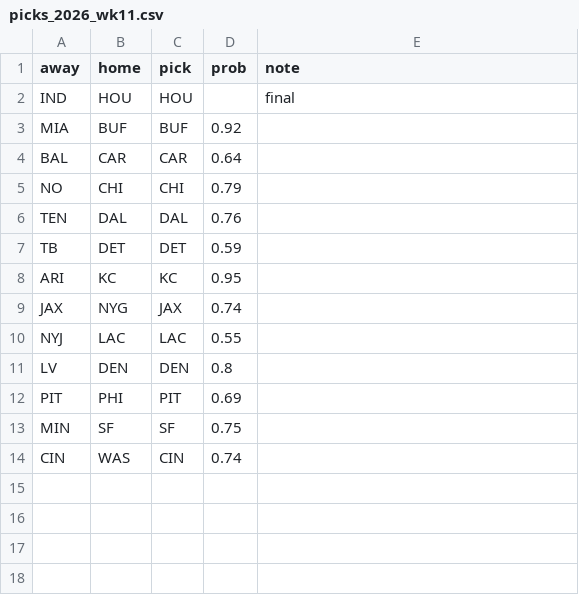
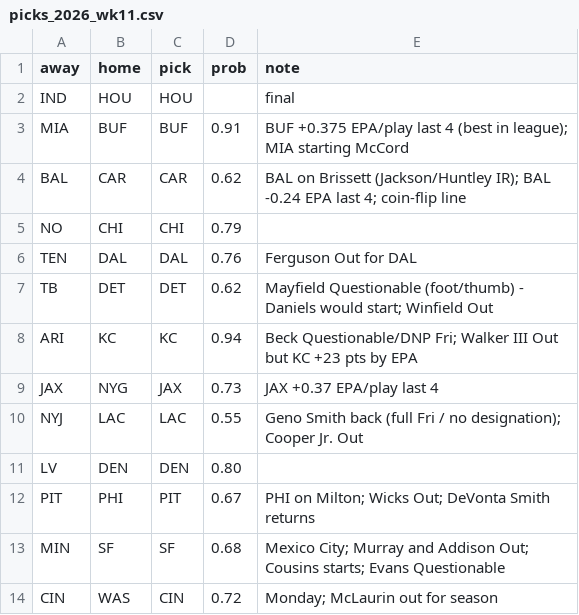
Before and after one commit to Mkhuriyakub/improper_fantasy_football_predictor, a CSV file: results/picks_2026_wk11.csv, drawn as a sheet.

```diff
--- a/results/picks_2026_wk11.csv
+++ b/results/picks_2026_wk11.csv
@@ -2,13 +2,13 @@ away,home,pick,prob,note
 IND,HOU,HOU,,final
-MIA,BUF,BUF,0.92,
-BAL,CAR,CAR,0.64,
+MIA,BUF,BUF,0.91,BUF +0.375 EPA/play last 4 (best in league); MIA starting McCord
+BAL,CAR,CAR,0.62,BAL on Brissett (Jackson/Huntley IR); BAL -0.24 EPA last 4; coin-flip line
 NO,CHI,CHI,0.79,
-TEN,DAL,DAL,0.76,
-TB,DET,DET,0.59,
-ARI,KC,KC,0.95,
-JAX,NYG,JAX,0.74,
-NYJ,LAC,LAC,0.55,
-LV,DEN,DEN,0.8,
-PIT,PHI,PIT,0.69,
-MIN,SF,SF,0.75,
-CIN,WAS,CIN,0.74,
+TEN,DAL,DAL,0.76,Ferguson Out for DAL
+TB,DET,DET,0.62,Mayfield Questionable (foot/thumb) - Daniels would start; Winfield Out
+ARI,KC,KC,0.94,Beck Questionable/DNP Fri; Walker III Out but KC +23 pts by EPA
+JAX,NYG,JAX,0.73,JAX +0.37 EPA/play last 4
+NYJ,LAC,LAC,0.55,Geno Smith back (full Fri / no designation); Cooper Jr. Out
+LV,DEN,DEN,0.80,
+PIT,PHI,PIT,0.67,PHI on Milton; Wicks Out; DeVonta Smith returns
+MIN,SF,SF,0.68,Mexico City; Murray and Addison Out; Cousins starts; Evans Questionable
+CIN,WAS,CIN,0.72,Monday; McLaurin out for season
```
Also changed, not shown: data/overrides_2026.csv, results/board_2026_wk11.csv, 5 other files.
